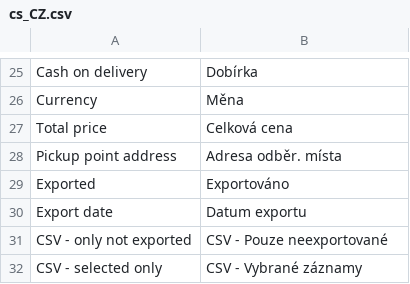
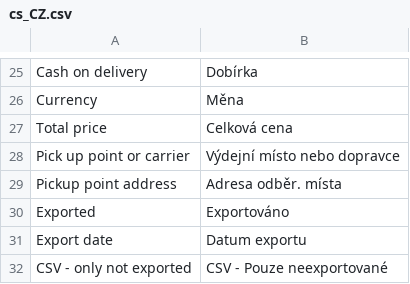
Before and after one commit to Zasilkovna/magento2, a CSV file: Packetery/Checkout/i18n/cs_CZ.csv, drawn as a sheet; only a part is shown, gaps mark what is left out; the shorter side is filled out with more unchanged rows; the diff names each change by its address in the sheet, - before the commit and + after, or states it on an @@ line.

Commit message:
PES-3099: rename order list column to Pick up point or carrier, show carrier name for feed carriers and point name for internal pickup points

```diff
--- a/Packetery/Checkout/i18n/cs_CZ.csv
+++ b/Packetery/Checkout/i18n/cs_CZ.csv
+row 28: Pick up point or carrier | Výdejní místo nebo dopravce
```
Also changed, not shown: Packetery/Checkout/i18n/en_GB.csv, Packetery/Checkout/i18n/sk_SK.csv, 3 other files.
